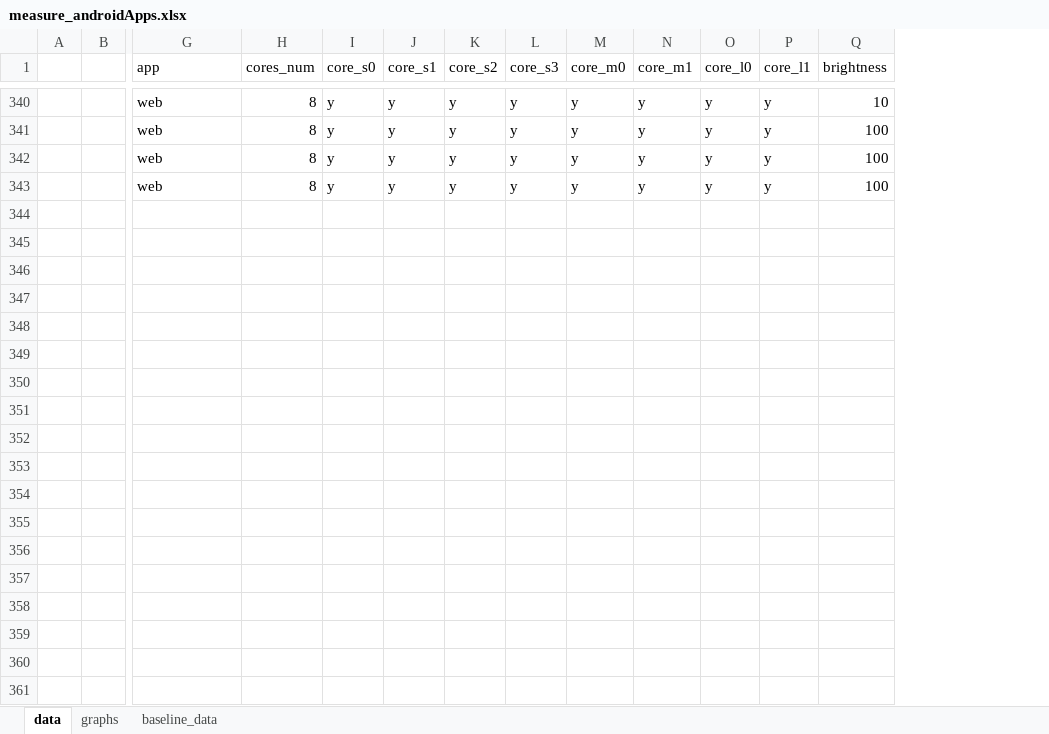
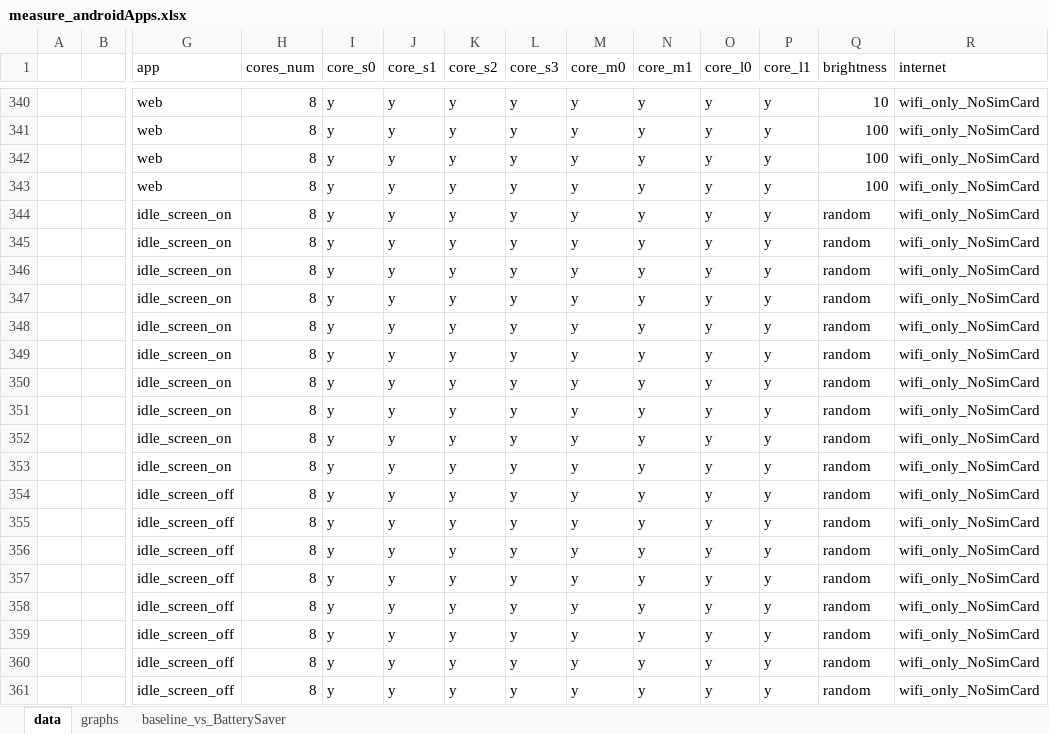
Before and after one commit to yalmalaq/energise, an Excel workbook: benchmarks/measure_androidApps.xlsx, sheet data, drawn as a sheet; only a part is shown, gaps mark what is left out; values as stored, in another font and other column widths than the file's, no borders; rows hold the shown columns only; the diff covers the shown part only; the diff names each change by its address in the sheet, - before the commit and + after, or states it on an @@ line.

Commit message:
Add files via upload

```diff
--- a/benchmarks/measure_androidApps.xlsx (sheet data)
+++ b/benchmarks/measure_androidApps.xlsx (sheet data)
-sheet tab: baseline_data
+sheet tab: baseline_vs_BatterySaver
+column R (internet), rows 340-343: all wifi_only_NoSimCard
+row 344:  |  | idle_screen_on | 8 | y | y | y | y | y | y | y | y | random | wifi_only_NoSimCard
+row 345:  |  | idle_screen_on | 8 | y | y | y | y | y | y | y | y | random | wifi_only_NoSimCard
+row 346:  |  | idle_screen_on | 8 | y | y | y | y | y | y | y | y | random | wifi_only_NoSimCard
+row 347:  |  | idle_screen_on | 8 | y | y | y | y | y | y | y | y | random | wifi_only_NoSimCard
+row 348:  |  | idle_screen_on | 8 | y | y | y | y | y | y | y | y | random | wifi_only_NoSimCard
+row 349:  |  | idle_screen_on | 8 | y | y | y | y | y | y | y | y | random | wifi_only_NoSimCard
+row 350:  |  | idle_screen_on | 8 | y | y | y | y | y | y | y | y | random | wifi_only_NoSimCard
+row 351:  |  | idle_screen_on | 8 | y | y | y | y | y | y | y | y | random | wifi_only_NoSimCard
+row 352:  |  | idle_screen_on | 8 | y | y | y | y | y | y | y | y | random | wifi_only_NoSimCard
+row 353:  |  | idle_screen_on | 8 | y | y | y | y | y | y | y | y | random | wifi_only_NoSimCard
+row 354:  |  | idle_screen_off | 8 | y | y | y | y | y | y | y | y | random | wifi_only_NoSimCard
+row 355:  |  | idle_screen_off | 8 | y | y | y | y | y | y | y | y | random | wifi_only_NoSimCard
+row 356:  |  | idle_screen_off | 8 | y | y | y | y | y | y | y | y | random | wifi_only_NoSimCard
+row 357:  |  | idle_screen_off | 8 | y | y | y | y | y | y | y | y | random | wifi_only_NoSimCard
+row 358:  |  | idle_screen_off | 8 | y | y | y | y | y | y | y | y | random | wifi_only_NoSimCard
+row 359:  |  | idle_screen_off | 8 | y | y | y | y | y | y | y | y | random | wifi_only_NoSimCard
+row 360:  |  | idle_screen_off | 8 | y | y | y | y | y | y | y | y | random | wifi_only_NoSimCard
+row 361:  |  | idle_screen_off | 8 | y | y | y | y | y | y | y | y | random | wifi_only_NoSimCard
```
Also changed, not shown: 62 added rows and 288 edited cells elsewhere in this sheet, sheet graphs, charts or pictures.
